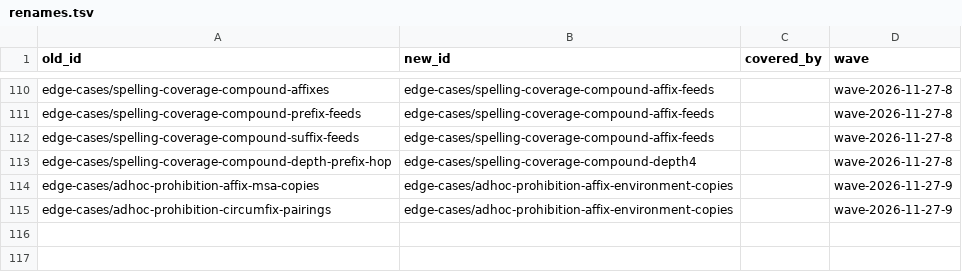
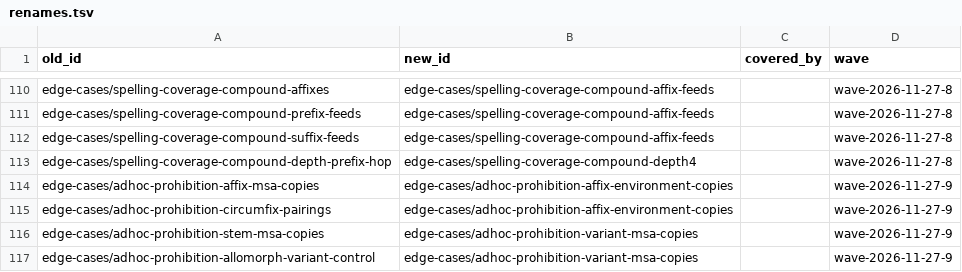
Before and after one commit to sillsdev/fieldworks-parser-conformance, a TSV file: docs/renames.tsv, drawn as a sheet; only a part is shown, gaps mark what is left out.

```diff
--- a/docs/renames.tsv
+++ b/docs/renames.tsv
@@ -115 +115,3 @@ edge-cases/adhoc-prohibition-affix-msa-copies	edge-cases/adhoc-prohibition-affix
 edge-cases/adhoc-prohibition-circumfix-pairings	edge-cases/adhoc-prohibition-affix-environment-copies		wave-2026-11-27-9
+edge-cases/adhoc-prohibition-stem-msa-copies	edge-cases/adhoc-prohibition-variant-msa-copies		wave-2026-11-27-9
+edge-cases/adhoc-prohibition-allomorph-variant-control	edge-cases/adhoc-prohibition-variant-msa-copies		wave-2026-11-27-9
```
Also changed, not shown: 23 other files.
